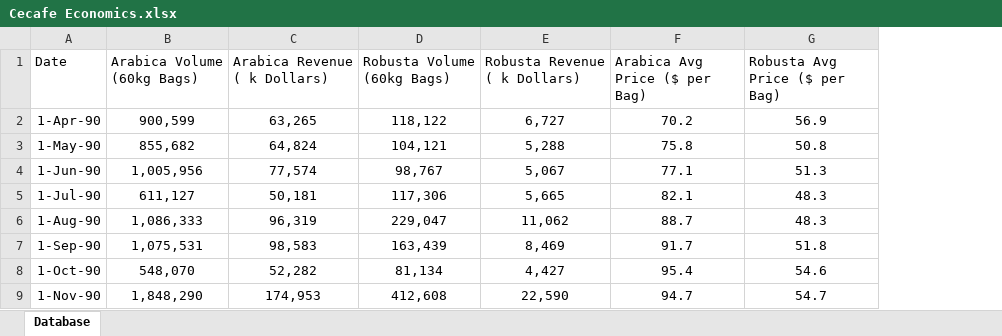
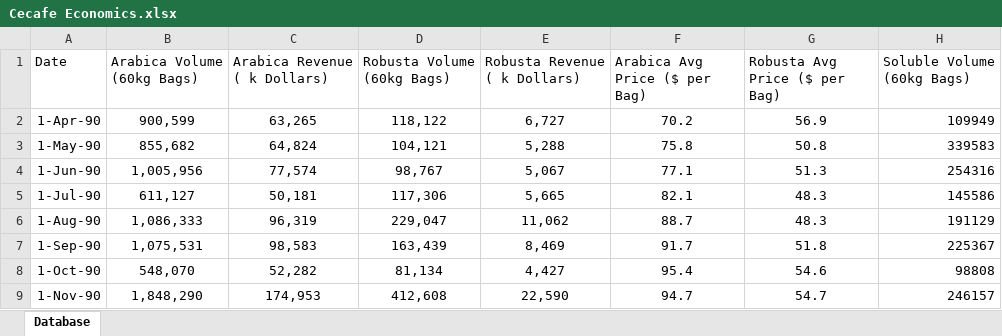
Before and after one commit to virataryaa/Cecafe-Monthly, an Excel workbook: Database/Cecafe Economics.xlsx, sheet Database, drawn as a sheet; only a part is shown; values as stored, in another font and other column widths than the file's, no borders; the diff names each change by its address in the sheet, - before the commit and + after, or states it on an @@ line.

```diff
--- a/Database/Cecafe Economics.xlsx (sheet Database)
+++ b/Database/Cecafe Economics.xlsx (sheet Database)
+column H (Soluble Volume (60kg Bags)), rows 2-9: 109949 | 339583 | 254316 | 145586 | 191129 | 225367 | 98808 | 246157
```
Also changed, not shown: 3 other files.
